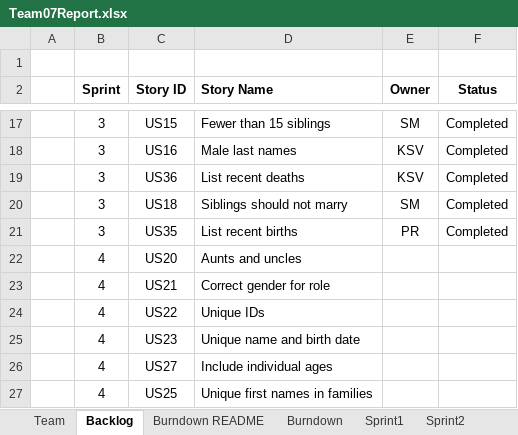
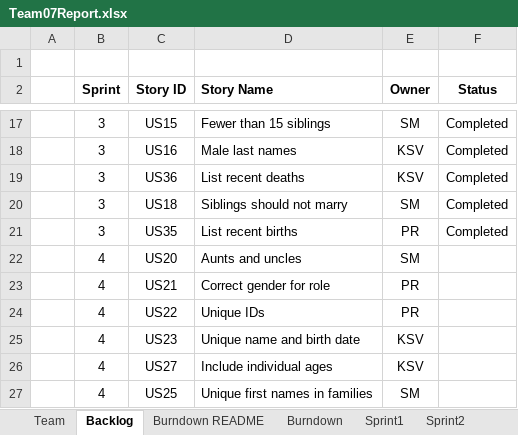
Before and after one commit to shivangmedhekar/CS555WS_Fall2022_Team7, an Excel workbook: Team07Report.xlsx, sheet Backlog, drawn as a sheet; only a part is shown, gaps mark what is left out; values as stored, in another font and other column widths than the file's, no borders; the diff names each change by its address in the sheet, - before the commit and + after, or states it on an @@ line.

Commit message:
Added US20 and US25 of Sprint 4

```diff
--- a/Team07Report.xlsx (sheet Backlog)
+++ b/Team07Report.xlsx (sheet Backlog)
-E22 (Owner): (empty)
+E22 (Owner): SM
-E23:E24 (Owner): (empty)
+E23:E24 (Owner): PR
-E25:E26 (Owner): (empty)
+E25:E26 (Owner): KSV
-E27 (Owner): (empty)
+E27 (Owner): SM
```
Also changed, not shown: charts or pictures, 5 other files.
